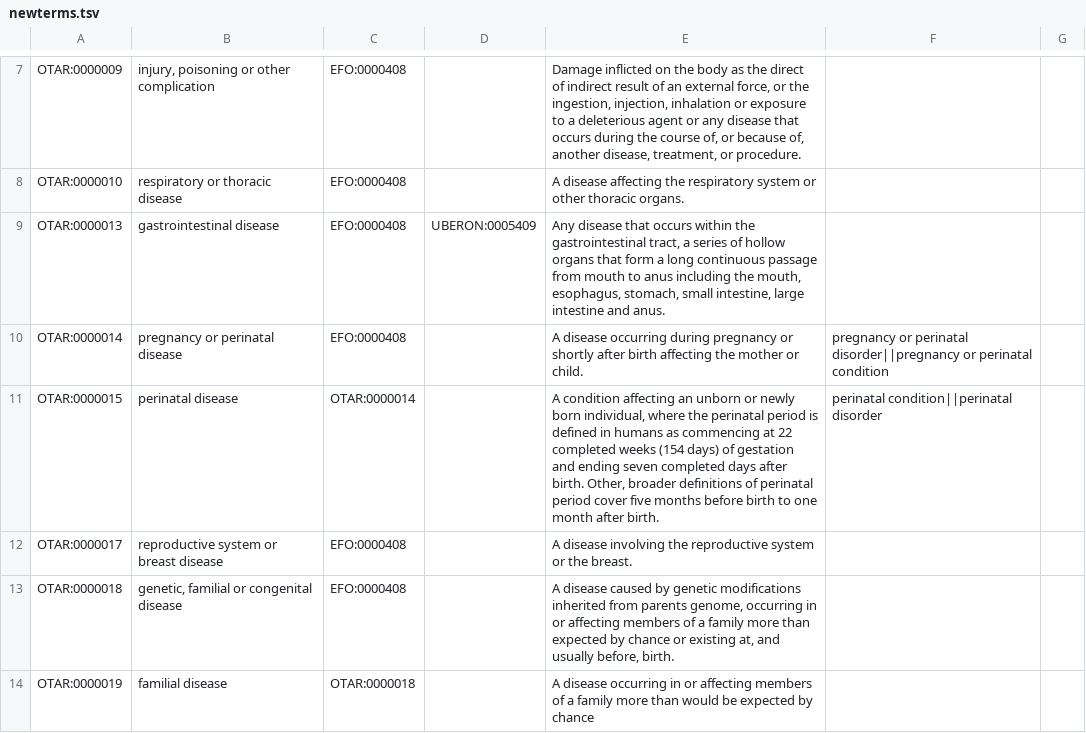
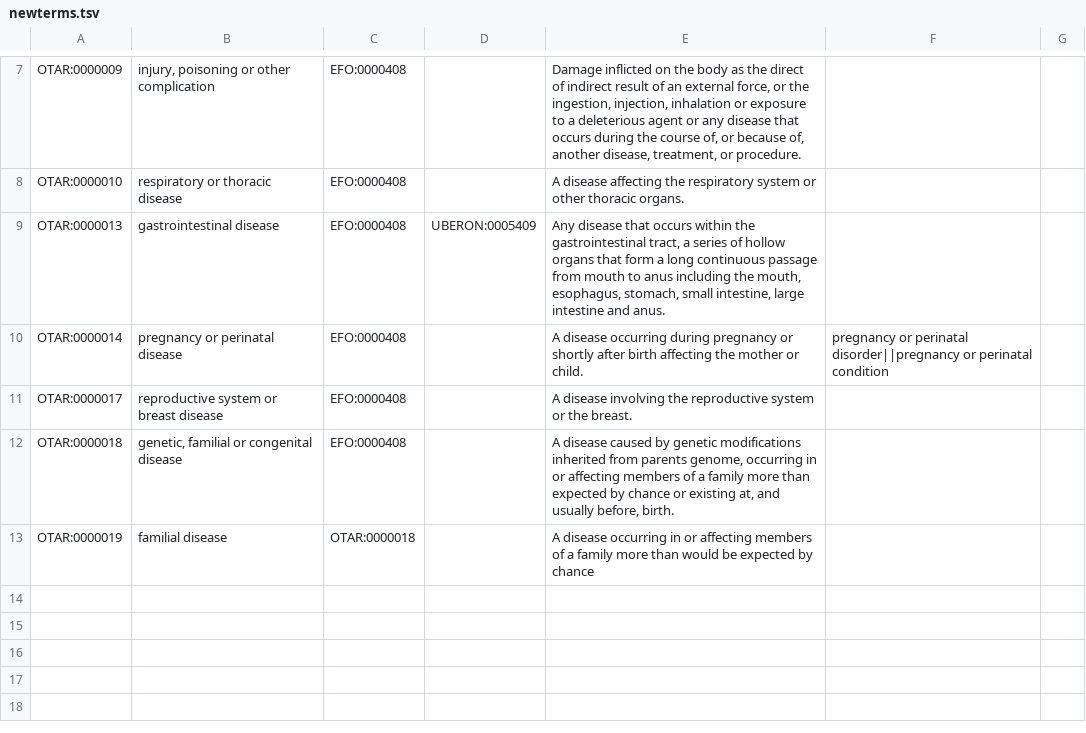
Before and after one commit to EBISPOT/otar_profiler, a TSV file: templates/newterms.tsv, drawn as a sheet; only a part is shown, gaps mark what is left out; the diff names each change by its address in the sheet, - before the commit and + after, or states it on an @@ line.

```diff
--- a/templates/newterms.tsv
+++ b/templates/newterms.tsv
-row 11: OTAR:0000015 | perinatal disease | OTAR:0000014 |  | A condition affecting an unborn or newly born individual, where the perinatal period is defined in humans as commencing at 22 completed weeks (154 days) of gestation and ending seven completed days after birth. Other, broader definitions of perinatal period cover five months before birth to one month after birth. | perinatal condition||perinatal disorder
```
Also changed, not shown: templates/subclasses.tsv, 2 other files.
